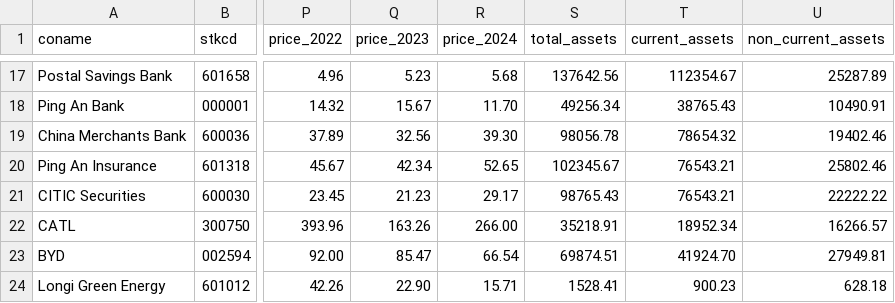
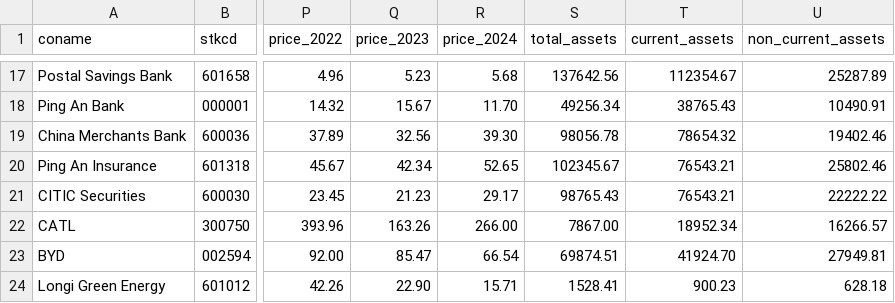
Before and after one commit to jiahuili2402/acc102-financial-analysis-tool, a CSV file: financial_data.csv, drawn as a sheet; only a part is shown, gaps mark what is left out; the diff names each change by its address in the sheet, - before the commit and + after, or states it on an @@ line.

Commit message:
Update financial_data.csv

```diff
--- a/financial_data.csv
+++ b/financial_data.csv
-S22 (total_assets): 35218.91
+S22 (total_assets): 7867.00
```
